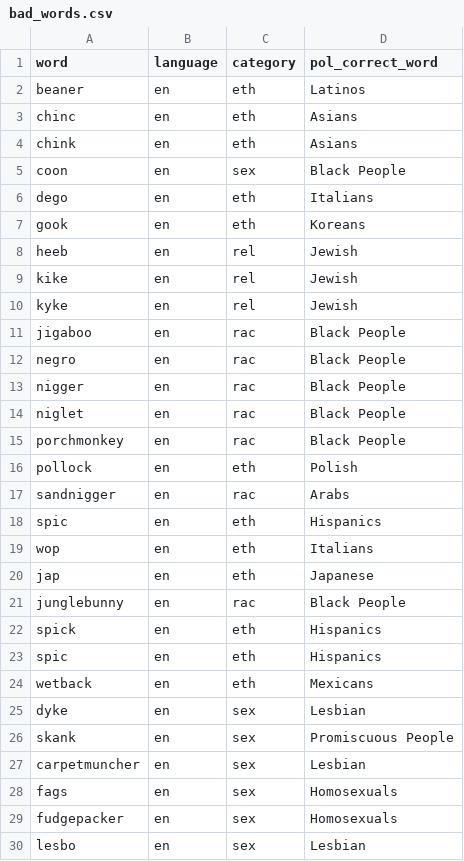
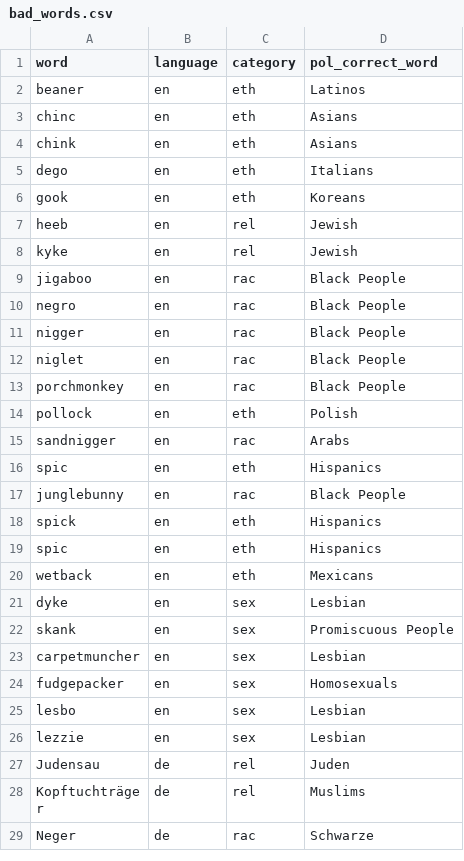
Before and after one commit to juliandehne/whowhatwhy, a CSV file: delab/nce/bad_words.csv, drawn as a sheet; only a part is shown; the shorter side is filled out with more unchanged rows.

```diff
--- a/delab/nce/bad_words.csv
+++ b/delab/nce/bad_words.csv
@@ -4,3 +4,2 @@ chinc,en,eth,Asians
 chink,en,eth,Asians
-coon,en,sex,Black People
 dego,en,eth,Italians
@@ -8,3 +7,2 @@ gook,en,eth,Koreans
 heeb,en,rel,Jewish
-kike,en,rel,Jewish
 kyke,en,rel,Jewish
@@ -18,4 +16,2 @@ sandnigger,en,rac,Arabs
 spic,en,eth,Hispanics
-wop,en,eth,Italians
-jap,en,eth,Japanese
 junglebunny,en,rac,Black People
@@ -27,3 +23,2 @@ skank,en,sex,Promiscuous People
 carpetmuncher,en,sex,Lesbian
-fags,en,sex,Homosexuals
 fudgepacker,en,sex,Homosexuals
```
Also changed, not shown: delab/mm/FunctionPhrases_old.csv, 5 other files.
